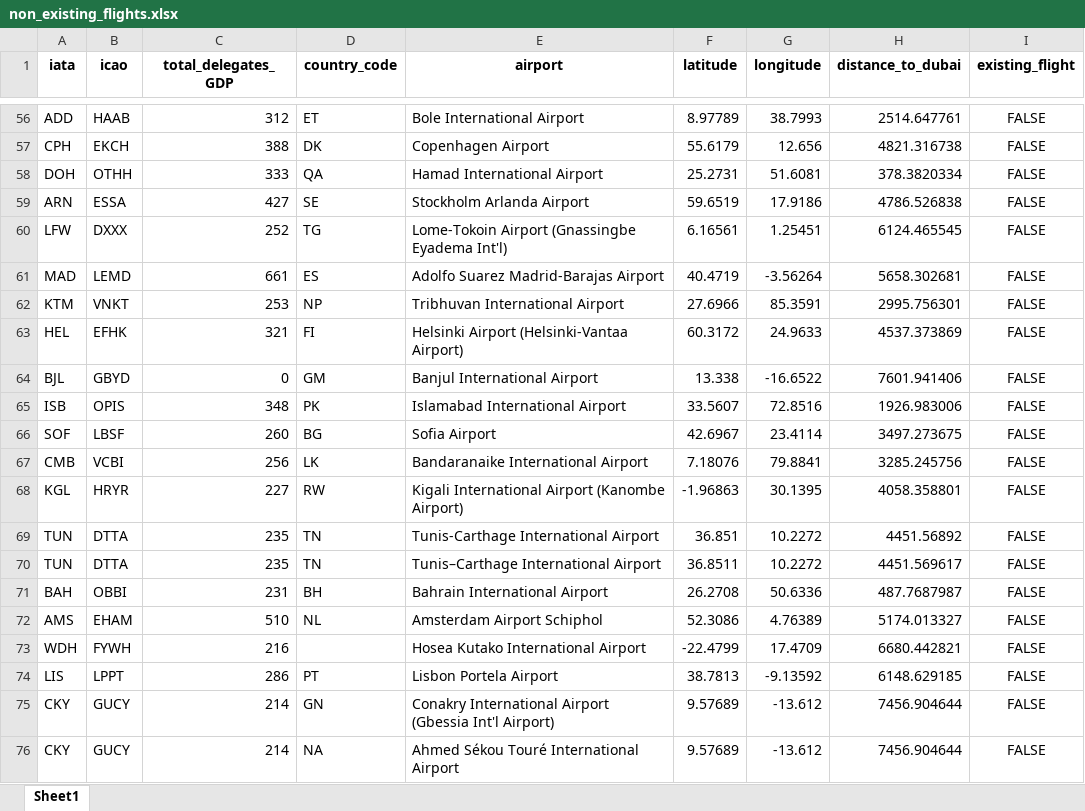
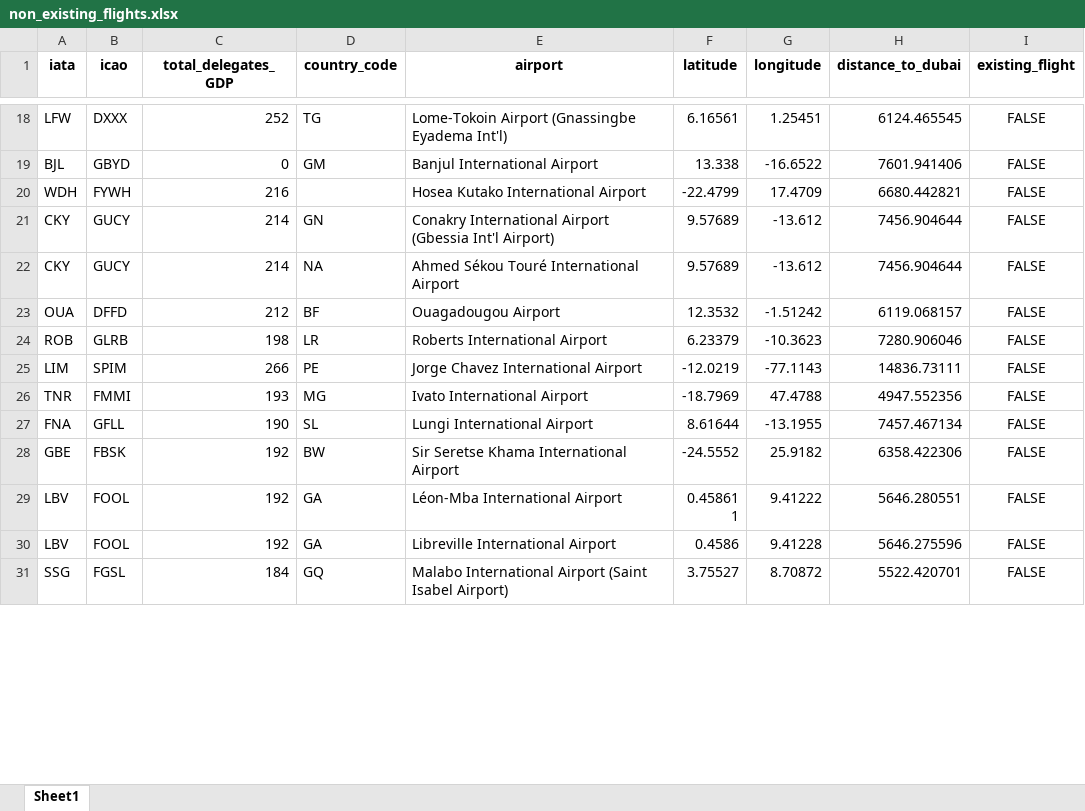
Before and after one commit to lukasschirren/COP_flight_analysis, an Excel workbook: output/non_existing_flights.xlsx, sheet Sheet1, drawn as a sheet; only a part is shown, gaps mark what is left out; the shorter side is filled out with more unchanged rows; values as stored, in another font and other column widths than the file's, no borders; removed rows and columns are numbered as before the commit, all else as after; the diff covers the shown part only; the diff names each change by its address in the sheet, - before the commit and + after, or states it on an @@ line.

Commit message:
Excel output descriptive statistics

```diff
--- a/output/non_existing_flights.xlsx (sheet Sheet1)
+++ b/output/non_existing_flights.xlsx (sheet Sheet1)
-row 56: ADD | HAAB | 312 | ET | Bole International Airport | 8.97789 | 38.7993 | 2514.647761 | FALSE
-row 57: CPH | EKCH | 388 | DK | Copenhagen Airport | 55.6179 | 12.656 | 4821.316738 | FALSE
-row 58: DOH | OTHH | 333 | QA | Hamad International Airport | 25.2731 | 51.6081 | 378.3820334 | FALSE
-row 59: ARN | ESSA | 427 | SE | Stockholm Arlanda Airport | 59.6519 | 17.9186 | 4786.526838 | FALSE
-row 61: MAD | LEMD | 661 | ES | Adolfo Suarez Madrid-Barajas Airport | 40.4719 | -3.56264 | 5658.302681 | FALSE
-row 62: KTM | VNKT | 253 | NP | Tribhuvan International Airport | 27.6966 | 85.3591 | 2995.756301 | FALSE
-row 63: HEL | EFHK | 321 | FI | Helsinki Airport (Helsinki-Vantaa Airport) | 60.3172 | 24.9633 | 4537.373869 | FALSE
-row 65: ISB | OPIS | 348 | PK | Islamabad International Airport | 33.5607 | 72.8516 | 1926.983006 | FALSE
-row 66: SOF | LBSF | 260 | BG | Sofia Airport | 42.6967 | 23.4114 | 3497.273675 | FALSE
-row 67: CMB | VCBI | 256 | LK | Bandaranaike International Airport | 7.18076 | 79.8841 | 3285.245756 | FALSE
-row 68: KGL | HRYR | 227 | RW | Kigali International Airport (Kanombe Airport) | -1.96863 | 30.1395 | 4058.358801 | FALSE
-row 69: TUN | DTTA | 235 | TN | Tunis-Carthage International Airport | 36.851 | 10.2272 | 4451.56892 | FALSE
-row 70: TUN | DTTA | 235 | TN | Tunis–Carthage International Airport | 36.8511 | 10.2272 | 4451.569617 | FALSE
-row 71: BAH | OBBI | 231 | BH | Bahrain International Airport | 26.2708 | 50.6336 | 487.7687987 | FALSE
-row 72: AMS | EHAM | 510 | NL | Amsterdam Airport Schiphol | 52.3086 | 4.76389 | 5174.013327 | FALSE
-row 74: LIS | LPPT | 286 | PT | Lisbon Portela Airport | 38.7813 | -9.13592 | 6148.629185 | FALSE
```
Also changed, not shown: 11 added rows and 77 removed rows elsewhere in this sheet, output/flights_non_direct_missing30.xlsx, output/flights_without_transit.xlsx, 4 other files.
